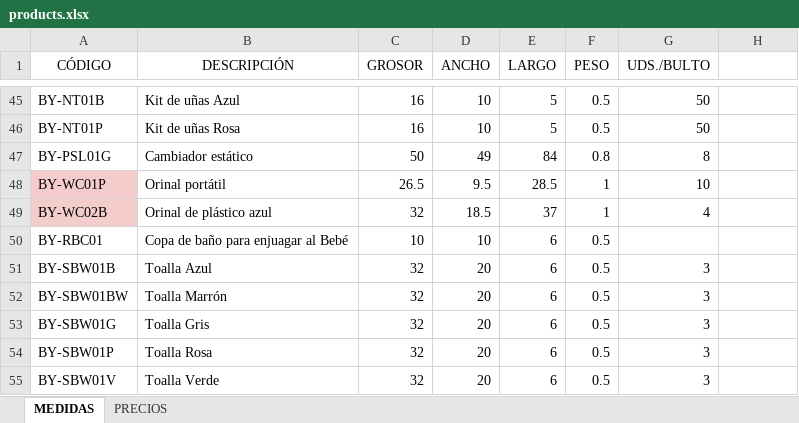
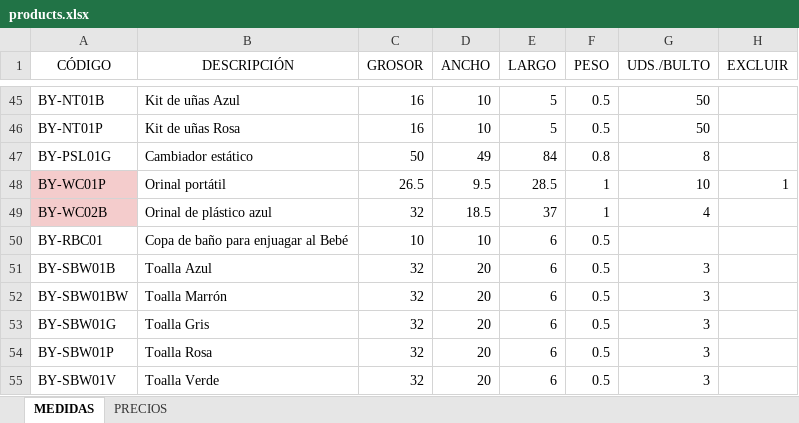
Before and after one commit to jxarco/jowy_originals, an Excel workbook: data/products.xlsx, sheet MEDIDAS, drawn as a sheet; only a part is shown, gaps mark what is left out; values as stored, in another font and other column widths than the file's, no borders; charts and pictures and table styles not drawn; the diff names each change by its address in the sheet, - before the commit and + after, or states it on an @@ line.

Commit message:
Minor changes, refactor load excel files with promise, getWeekNumber, countryIVA

```diff
--- a/data/products.xlsx (sheet MEDIDAS)
+++ b/data/products.xlsx (sheet MEDIDAS)
-H1: (empty)
+H1: EXCLUIR
-H48 (EXCLUIR): (empty)
+H48 (EXCLUIR): 1
```
Also changed, not shown: 9 other files.
